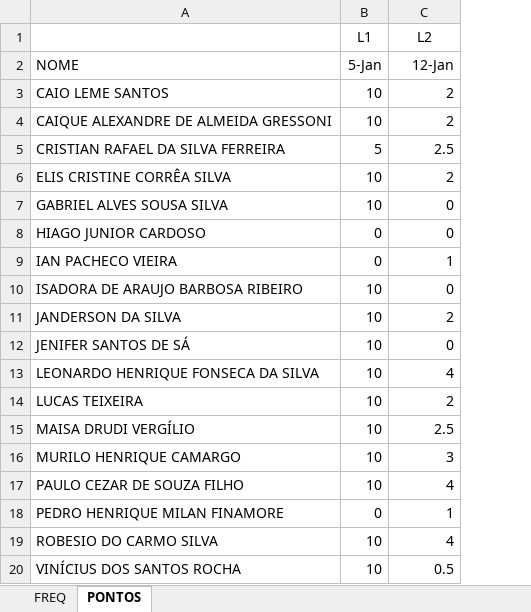
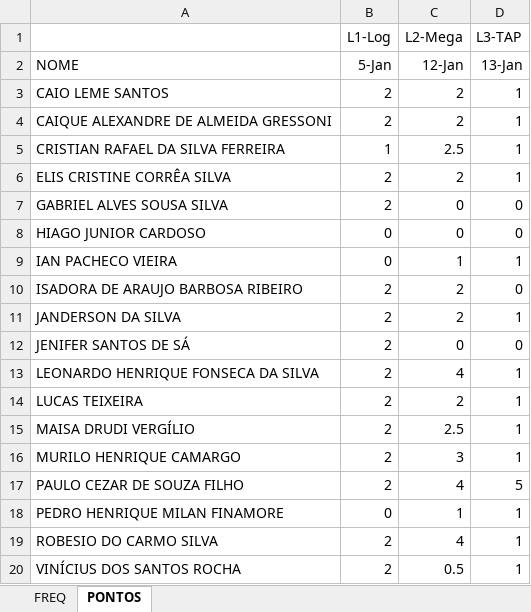
Before and after one commit to wellifabio/senai2021, an Excel workbook: 3des/3desfreq.xlsx, sheet PONTOS, drawn as a sheet; values as stored, in another font and other column widths than the file's, no borders; removed rows and columns are numbered as before the commit, all else as after; the diff names each change by its address in the sheet, - before the commit and + after, or states it on an @@ line.

```diff
--- a/3des/3desfreq.xlsx (sheet PONTOS)
+++ b/3des/3desfreq.xlsx (sheet PONTOS)
-column B (L1), rows 2-20: 5-Jan | 10 | 10 | 5 | 10 | 10 | 0 | 0 | 10 | 10 | 10 | 10 | 10 | 10 | 10 | 10 | 0 | 10 | 10
+column B (L1-Log), rows 2-20: 5-Jan | 2 | 2 | 1 | 2 | 2 | 0 | 0 | 2 | 2 | 2 | 2 | 2 | 2 | 2 | 2 | 0 | 2 | 2
+column D (L3-TAP), rows 2-20: 13-Jan | 1 | 1 | 1 | 1 | 0 | 0 | 1 | 0 | 1 | 0 | 1 | 1 | 1 | 1 | 5 | 1 | 1 | 1
-C1: L2
+C1: L2-Mega
-C10 (L2-Mega): 0
+C10 (L2-Mega): 2
```
Also changed, not shown: sheet FREQ, 19 other files.
